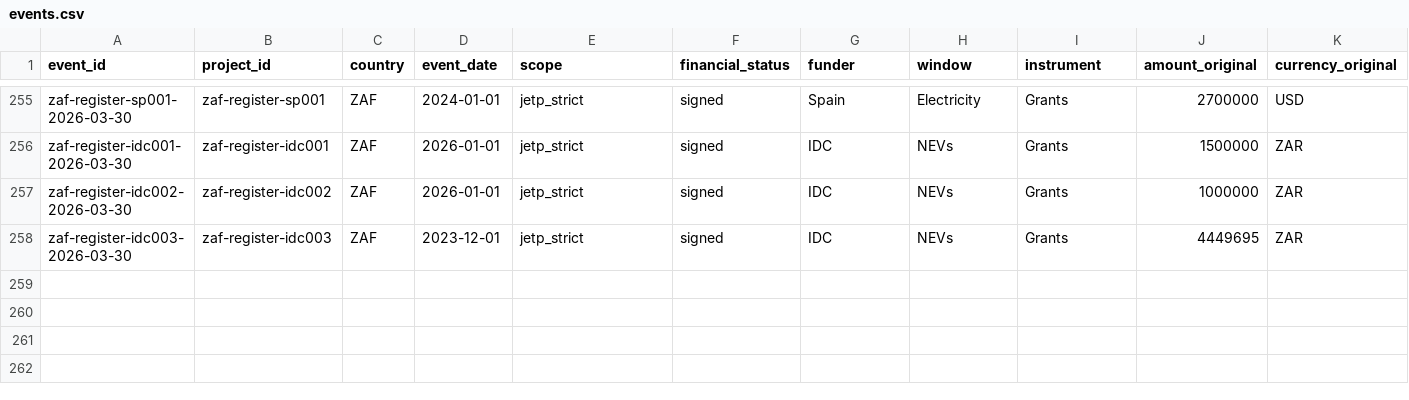
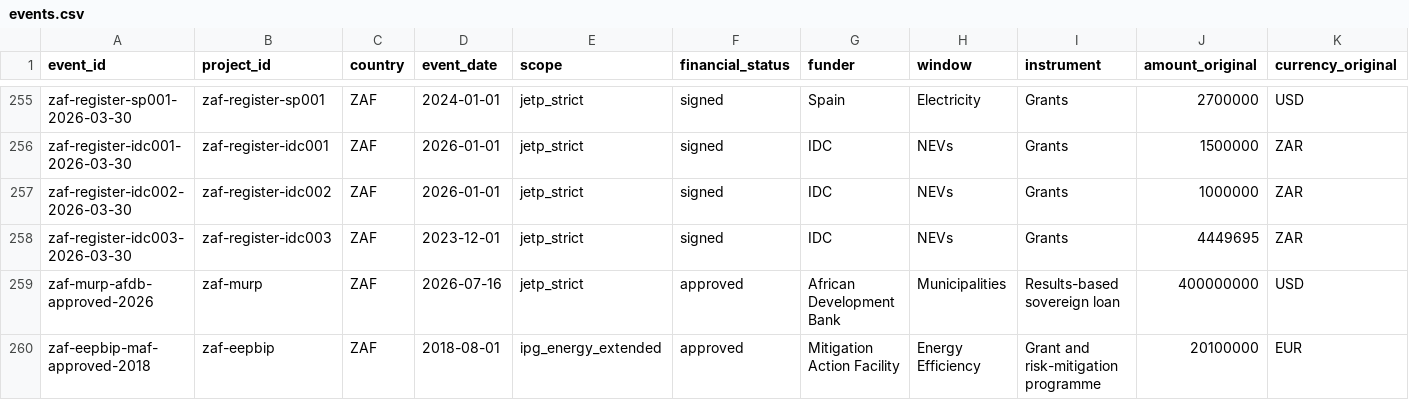
Before and after one commit to MinhHaDuong/climate-finance-het, a CSV file: data/jetp/events.csv, drawn as a sheet; only a part is shown, gaps mark what is left out; rows hold the shown columns only; the diff names each change by its address in the sheet, - before the commit and + after, or states it on an @@ line.

Commit message:
data(0717): combler quatre lacunes du suivi

```diff
--- a/data/jetp/events.csv
+++ b/data/jetp/events.csv
+row 259: zaf-murp-afdb-approved-2026 | zaf-murp | ZAF | 2026-07-16 | jetp_strict | approved | African Development Bank | Municipalities | Results-based sovereign loan | 400000000 | USD
+row 260: zaf-eepbip-maf-approved-2018 | zaf-eepbip | ZAF | 2018-08-01 | ipg_energy_extended | approved | Mitigation Action Facility | Energy Efficiency | Grant and risk-mitigation programme | 20100000 | EUR
```
